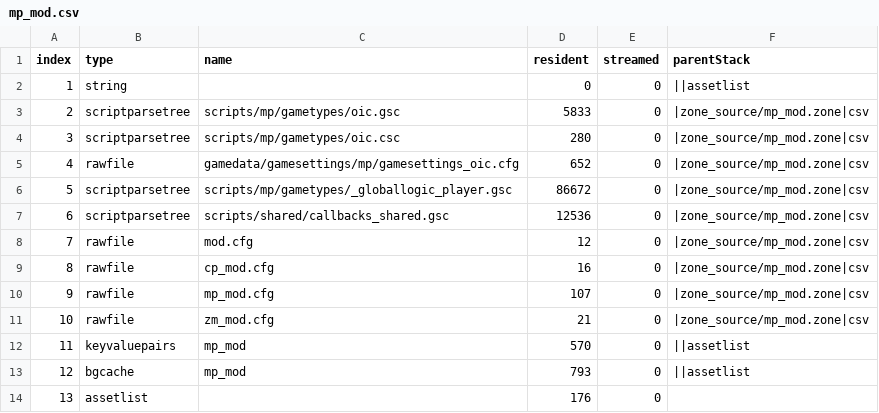
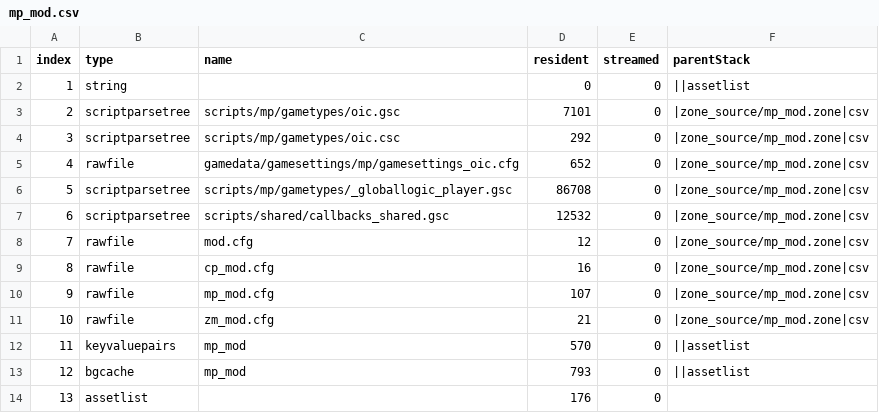
Before and after one commit to iAmThatMichael/Party-Modes-T7, a CSV file: zone_source/all/assetinfo/mp_mod.csv, drawn as a sheet.

```diff
--- a/zone_source/all/assetinfo/mp_mod.csv
+++ b/zone_source/all/assetinfo/mp_mod.csv
@@ -2,7 +2,7 @@ index,type,name,resident,streamed,parentStack
 1,string,,0,0,||assetlist
-2,scriptparsetree,scripts/mp/gametypes/oic.gsc,5833,0,|zone_source/mp_mod.zone|csv
-3,scriptparsetree,scripts/mp/gametypes/oic.csc,280,0,|zone_source/mp_mod.zone|csv
+2,scriptparsetree,scripts/mp/gametypes/oic.gsc,7101,0,|zone_source/mp_mod.zone|csv
+3,scriptparsetree,scripts/mp/gametypes/oic.csc,292,0,|zone_source/mp_mod.zone|csv
 4,rawfile,gamedata/gamesettings/mp/gamesettings_oic.cfg,652,0,|zone_source/mp_mod.zone|csv
-5,scriptparsetree,scripts/mp/gametypes/_globallogic_player.gsc,86672,0,|zone_source/mp_mod.zone|csv
-6,scriptparsetree,scripts/shared/callbacks_shared.gsc,12536,0,|zone_source/mp_mod.zone|csv
+5,scriptparsetree,scripts/mp/gametypes/_globallogic_player.gsc,86708,0,|zone_source/mp_mod.zone|csv
+6,scriptparsetree,scripts/shared/callbacks_shared.gsc,12532,0,|zone_source/mp_mod.zone|csv
 7,rawfile,mod.cfg,12,0,|zone_source/mp_mod.zone|csv
```
Also changed, not shown: 6 other files.
